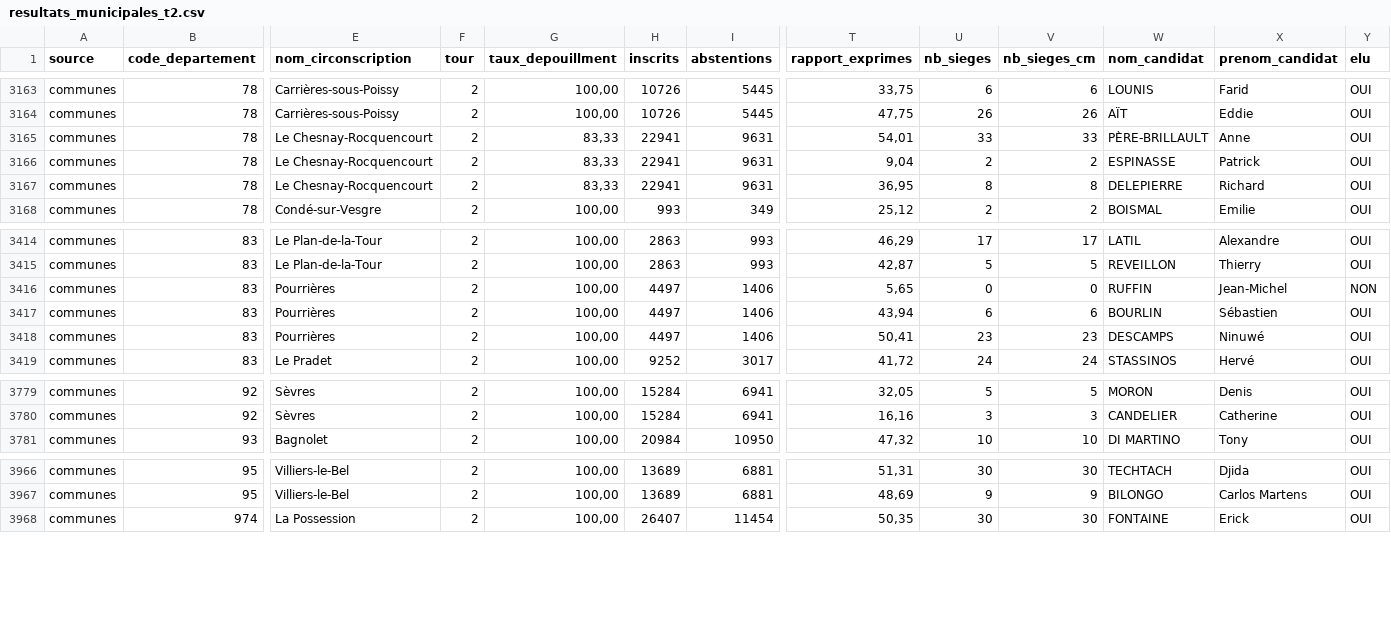
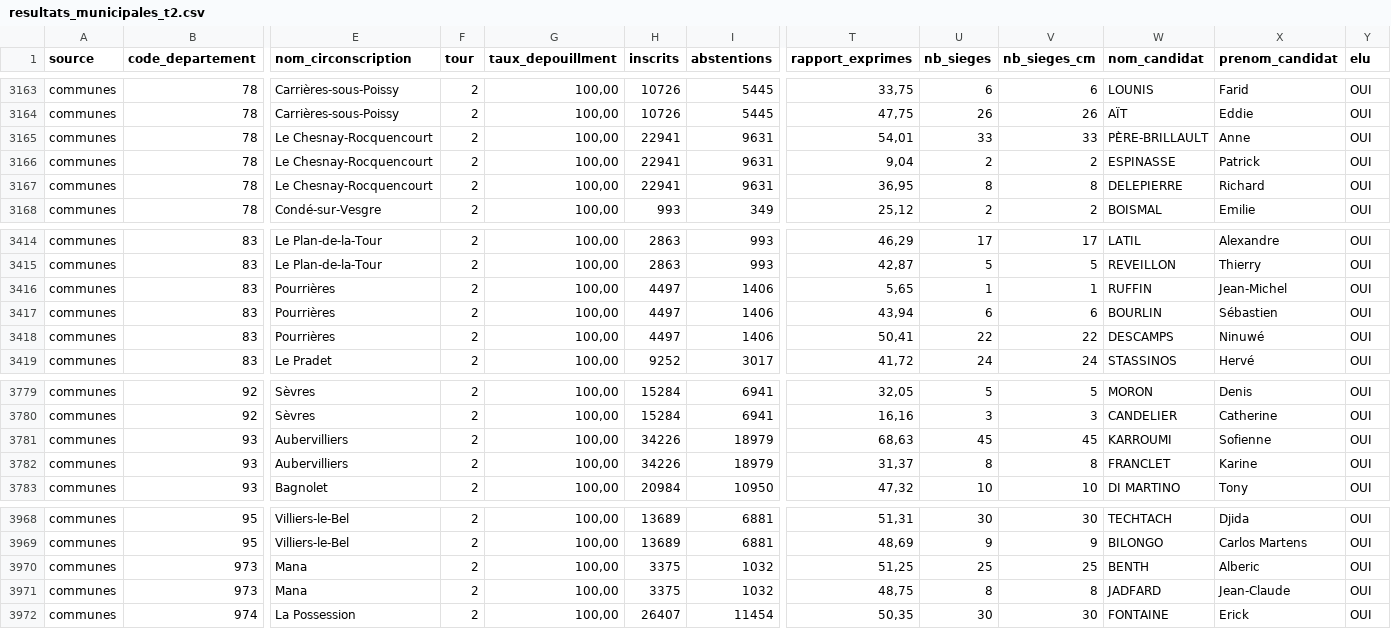
Before and after one commit to adumas1350/MuN26_t2, a CSV file: resultats_municipales_t2.csv, drawn as a sheet; only a part is shown, gaps mark what is left out; rows hold the shown columns only; the diff names each change by its address in the sheet, - before the commit and + after, or states it on an @@ line.

Commit message:
Mise à jour résultats municipales 2026 T2

```diff
--- a/resultats_municipales_t2.csv
+++ b/resultats_municipales_t2.csv
-G3165:G3167 (taux_depouillment): 83,33
+G3165:G3167 (taux_depouillment): 100,00
-U3416 (nb_sieges): 0
+U3416 (nb_sieges): 1
-V3416 (nb_sieges_cm): 0
+V3416 (nb_sieges_cm): 1
-Y3416 (elu): NON
+Y3416 (elu): OUI
-U3418 (nb_sieges): 23
+U3418 (nb_sieges): 22
-V3418 (nb_sieges_cm): 23
+V3418 (nb_sieges_cm): 22
+row 3781: communes | 93 | Aubervilliers | 2 | 100,00 | 34226 | 18979 | 68,63 | 45 | 45 | KARROUMI | Sofienne | OUI
+row 3782: communes | 93 | Aubervilliers | 2 | 100,00 | 34226 | 18979 | 31,37 | 8 | 8 | FRANCLET | Karine | OUI
+row 3970: communes | 973 | Mana | 2 | 100,00 | 3375 | 1032 | 51,25 | 25 | 25 | BENTH | Alberic | OUI
+row 3971: communes | 973 | Mana | 2 | 100,00 | 3375 | 1032 | 48,75 | 8 | 8 | JADFARD | Jean-Claude | OUI
```
Also changed, not shown: monitoring.csv.
